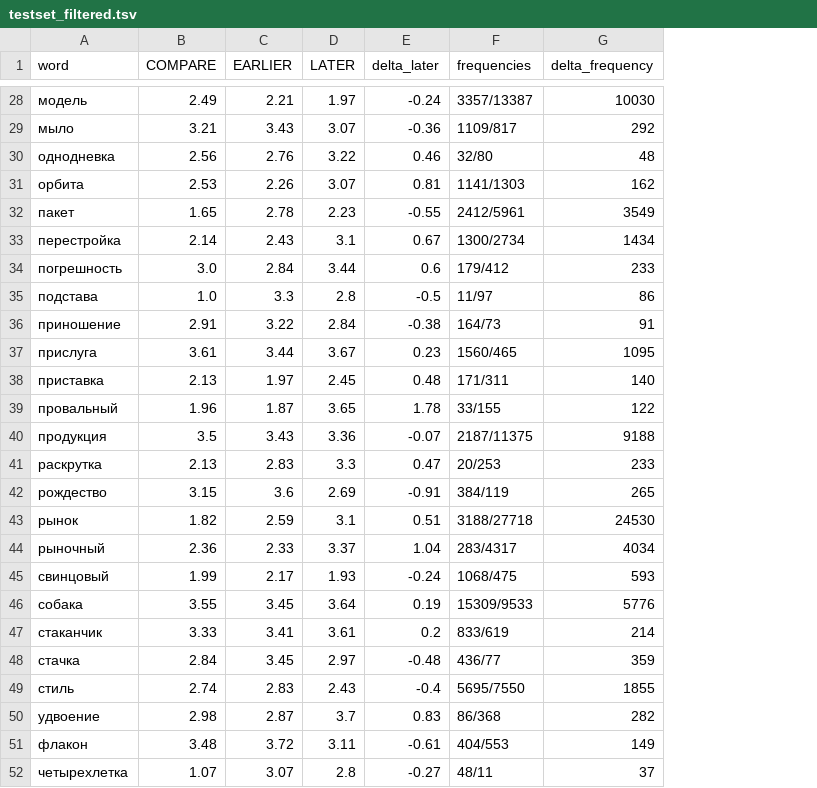
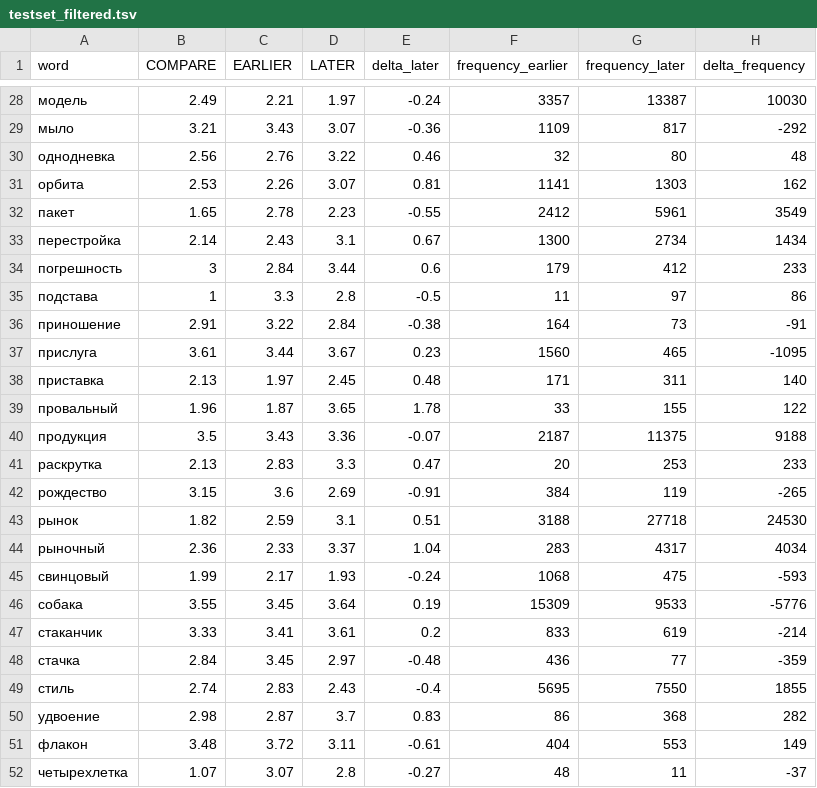
Before and after one commit to juliarodina/RuSemShift, a TSV file: rusemshift_2/testset_filtered.tsv, drawn as a sheet; only a part is shown, gaps mark what is left out; removed rows and columns are numbered as before the commit, all else as after; the diff covers the shown part only; the diff names each change by its address in the sheet, - before the commit and + after, or states it on an @@ line.

```diff
--- a/rusemshift_2/testset_filtered.tsv
+++ b/rusemshift_2/testset_filtered.tsv
-column F (frequencies), rows 28-52: 3357/13387 | 1109/817 | 32/80 | 1141/1303 | 2412/5961 | 1300/2734 | 179/412 | 11/97 | 164/73 | 1560/465 | 171/311 | 33/155 | 2187/11375 | 20/253 | 384/119 | 3188/27718 | 283/4317 | 1068/475 | 15309/9533 | 833/619 | 436/77 | 5695/7550 | 86/368 | 404/553 | 48/11
+column F (frequency_earlier), rows 28-52: 3357 | 1109 | 32 | 1141 | 2412 | 1300 | 179 | 11 | 164 | 1560 | 171 | 33 | 2187 | 20 | 384 | 3188 | 283 | 1068 | 15309 | 833 | 436 | 5695 | 86 | 404 | 48
+column G (frequency_later), rows 28-52: 13387 | 817 | 80 | 1303 | 5961 | 2734 | 412 | 97 | 73 | 465 | 311 | 155 | 11375 | 253 | 119 | 27718 | 4317 | 475 | 9533 | 619 | 77 | 7550 | 368 | 553 | 11
-H29 (delta_frequency): 292
+H29 (delta_frequency): -292
-B34 (COMPARE): 3.0
+B34 (COMPARE): 3
-B35 (COMPARE): 1.0
+B35 (COMPARE): 1
-H36 (delta_frequency): 91
+H36 (delta_frequency): -91
-H37 (delta_frequency): 1095
+H37 (delta_frequency): -1095
-H42 (delta_frequency): 265
+H42 (delta_frequency): -265
-H45 (delta_frequency): 593
+H45 (delta_frequency): -593
-H46 (delta_frequency): 5776
+H46 (delta_frequency): -5776
-H47 (delta_frequency): 214
+H47 (delta_frequency): -214
-H48 (delta_frequency): 359
+H48 (delta_frequency): -359
-H52 (delta_frequency): 37
+H52 (delta_frequency): -37
```
Also changed, not shown: 12 edited cells elsewhere in this file, rusemshift_1/testset.tsv, rusemshift_1/testset_filtered.tsv, 3 other files.
